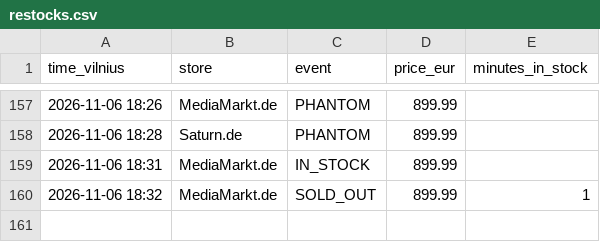
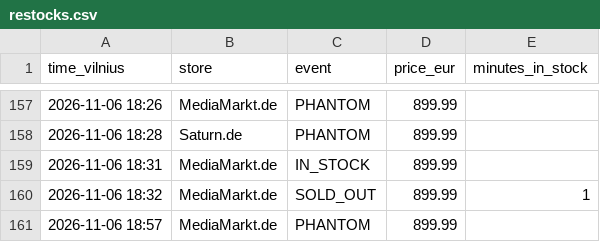
Before and after one commit to edvinasandr/ps5-checker, a CSV file: restocks.csv, drawn as a sheet; only a part is shown, gaps mark what is left out.

```diff
--- a/restocks.csv
+++ b/restocks.csv
@@ -160 +160,2 @@ time_vilnius,store,event,price_eur,minutes_in_stock
 2026-11-06 18:32,MediaMarkt.de,SOLD_OUT,899.99,1
+2026-11-06 18:57,MediaMarkt.de,PHANTOM,899.99,
```
